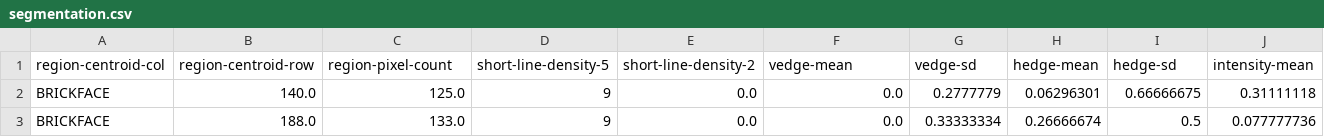
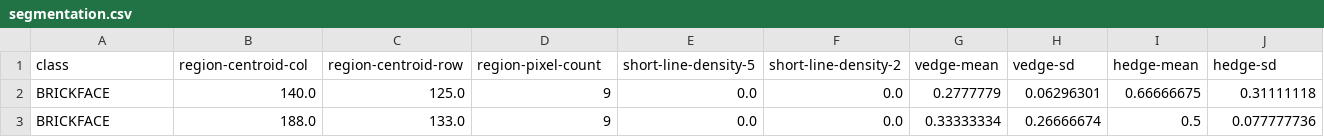
Before and after one commit to KyleRut10/MachineLearning, a CSV file: data/segmentation.csv, drawn as a sheet; only a part is shown; removed rows and columns are numbered as before the commit, all else as after; rows hold the shown columns only; the diff names each change by its address in the sheet, - before the commit and + after, or states it on an @@ line.

Commit message:
Added class col label

```diff
--- a/data/segmentation.csv
+++ b/data/segmentation.csv
-row 1: region-centroid-col | region-centroid-row | region-pixel-count | short-line-density-5 | short-line-density-2 | vedge-mean | vedge-sd | hedge-mean | hedge-sd | intensity-mean
+row 1: class | region-centroid-col | region-centroid-row | region-pixel-count | short-line-density-5 | short-line-density-2 | vedge-mean | vedge-sd | hedge-mean | hedge-sd
```
